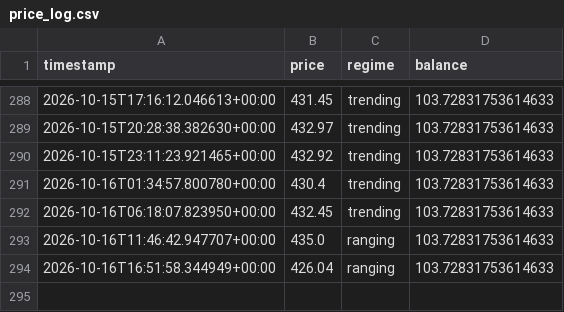
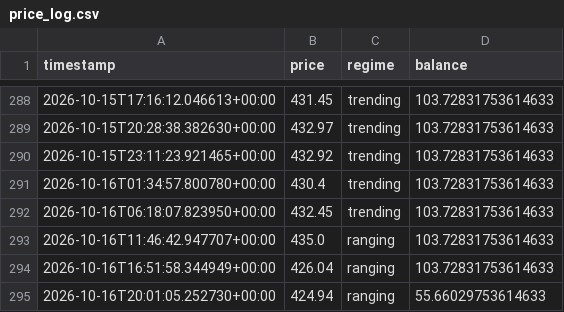
Before and after one commit to Gamaleryani/luno_bot, a CSV file: logs/sol_range_1h/price_log.csv, drawn as a sheet; only a part is shown, gaps mark what is left out; the diff names each change by its address in the sheet, - before the commit and + after, or states it on an @@ line.

```diff
--- a/logs/sol_range_1h/price_log.csv
+++ b/logs/sol_range_1h/price_log.csv
+row 295: 2026-10-16T20:01:05.252730+00:00 | 424.94 | ranging | 55.66029753614633
```
Also changed, not shown: 2 other files.
